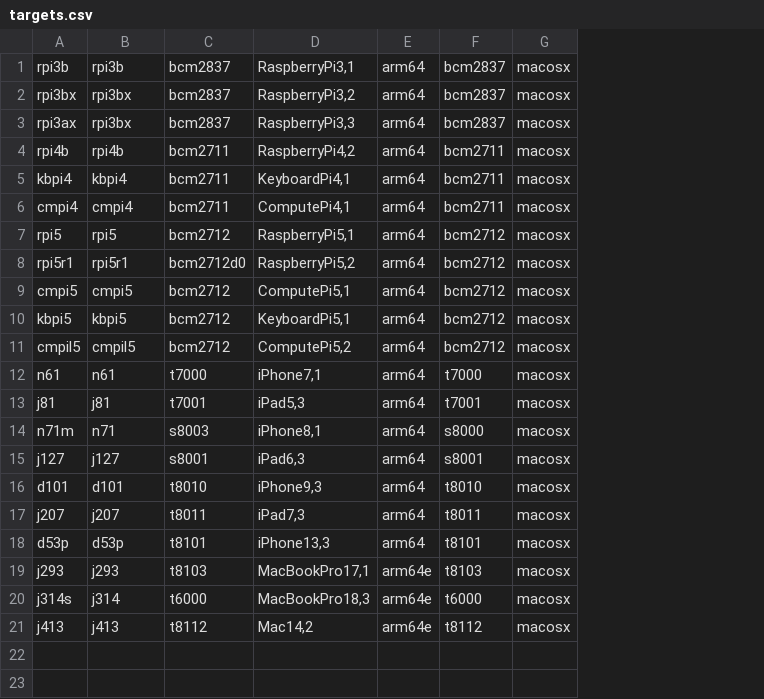
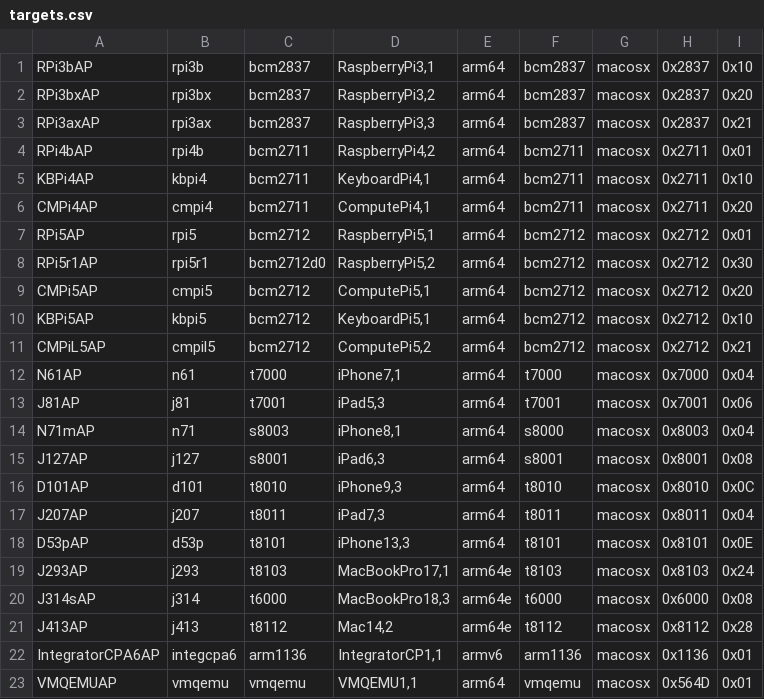
Before and after one commit to Zormeister/EmbeddedDeviceMap, a CSV file: targets.csv, drawn as a sheet; removed rows and columns are numbered as before the commit, all else as after; the diff names each change by its address in the sheet, - before the commit and + after, or states it on an @@ line.

Commit message:
Targets: Rename a bunch of stuff
I've been combing through a lot of Apple DeviceTree blobs.

```diff
--- a/targets.csv
+++ b/targets.csv
-column A, rows 1-21: rpi3b | rpi3bx | rpi3ax | rpi4b | kbpi4 | cmpi4 | rpi5 | rpi5r1 | cmpi5 | kbpi5 | cmpil5 | n61 | j81 | n71m | j127 | d101 | j207 | d53p | j293 | j314s | j413
+column A, rows 1-21: RPi3bAP | RPi3bxAP | RPi3axAP | RPi4bAP | KBPi4AP | CMPi4AP | RPi5AP | RPi5r1AP | CMPi5AP | KBPi5AP | CMPiL5AP | N61AP | J81AP | N71mAP | J127AP | D101AP | J207AP | D53pAP | J293AP | J314sAP | J413AP
+column H, rows 1-21: 0x2837 | 0x2837 | 0x2837 | 0x2711 | 0x2711 | 0x2711 | 0x2712 | 0x2712 | 0x2712 | 0x2712 | 0x2712 | 0x7000 | 0x7001 | 0x8003 | 0x8001 | 0x8010 | 0x8011 | 0x8101 | 0x8103 | 0x6000 | 0x8112
+column I, rows 1-21: 0x10 | 0x20 | 0x21 | 0x01 | 0x10 | 0x20 | 0x01 | 0x30 | 0x20 | 0x10 | 0x21 | 0x04 | 0x06 | 0x04 | 0x08 | 0x0C | 0x04 | 0x0E | 0x24 | 0x08 | 0x28
-B3: rpi3bx
+B3: rpi3ax
+row 22: IntegratorCPA6AP | integcpa6 | arm1136 | IntegratorCP1,1 | armv6 | arm1136 | macosx | 0x1136 | 0x01
+row 23: VMQEMUAP | vmqemu | vmqemu | VMQEMU1,1 | arm64 | vmqemu | macosx | 0x564D | 0x01
```
